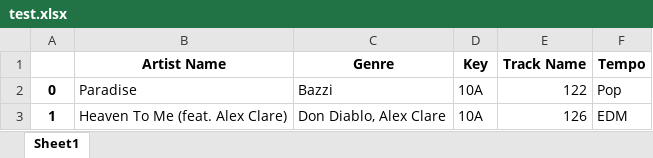
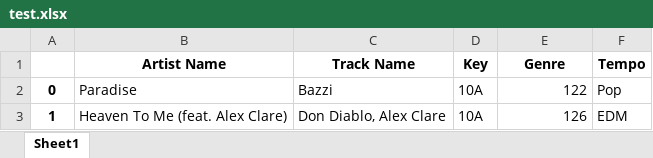
Before and after one commit to axelkalbach/Song-Organizer, an Excel workbook: test.xlsx, sheet Sheet1, drawn as a sheet; only a part is shown; values as stored, in another font and other column widths than the file's, no borders; the diff names each change by its address in the sheet, - before the commit and + after, or states it on an @@ line.

```diff
--- a/test.xlsx (sheet Sheet1)
+++ b/test.xlsx (sheet Sheet1)
-C1: Genre
+C1: Track Name
-E1: Track Name
+E1: Genre
```
Also changed, not shown: 2 other files.
